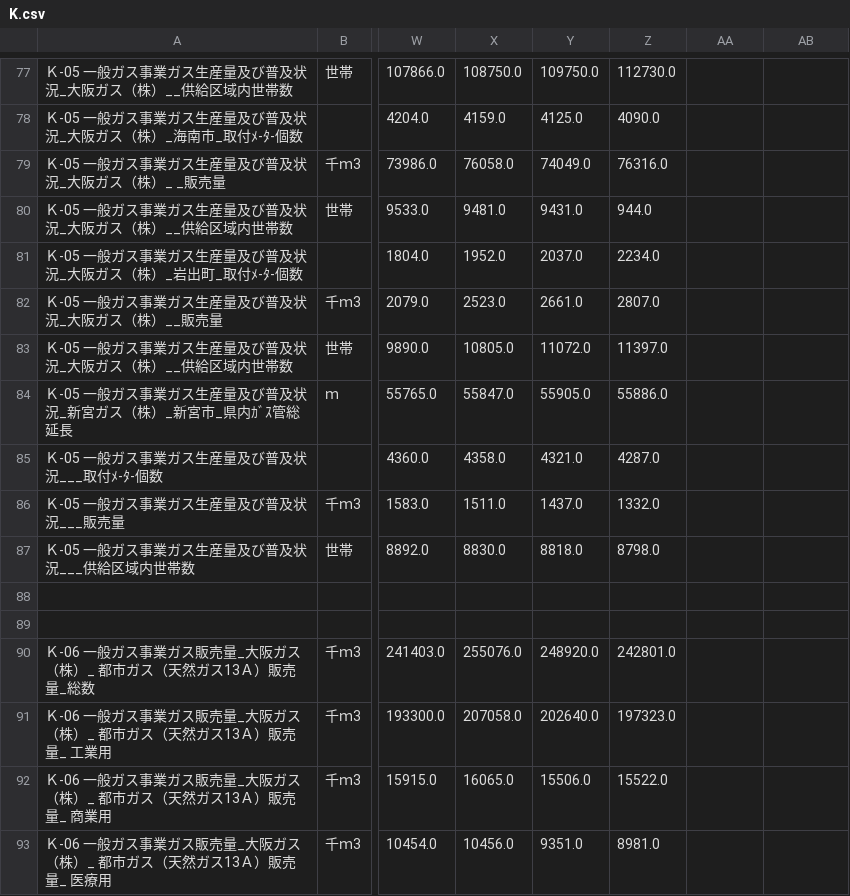
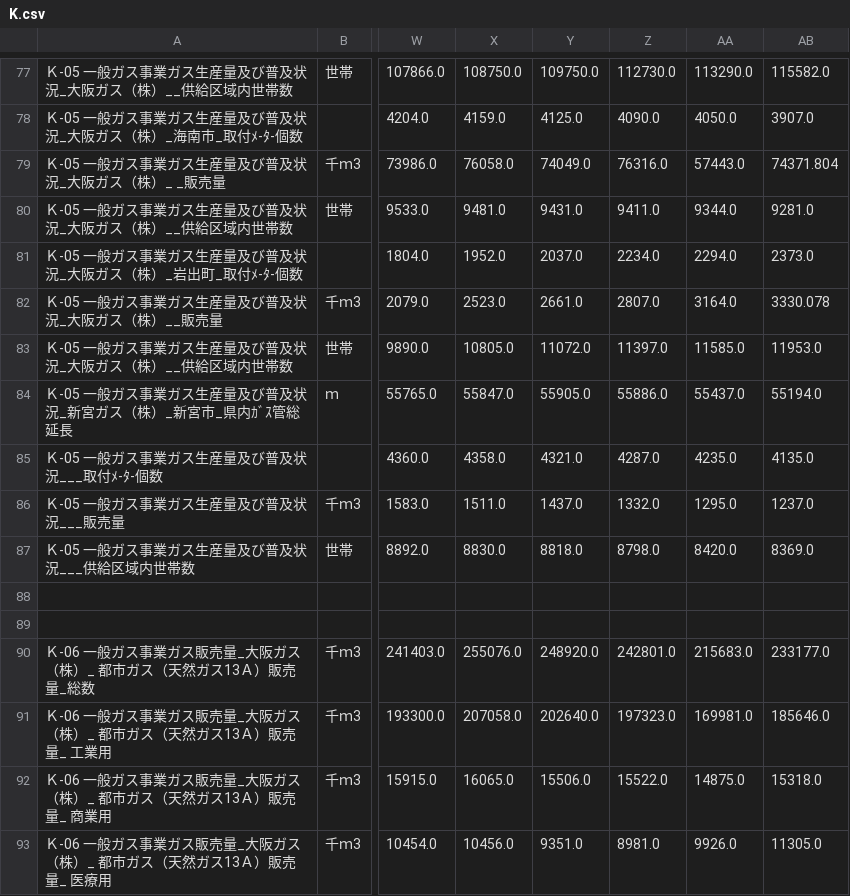
Before and after one commit to wakayama-pref-org/Long-term_time_series_Wakayama_Prefecture_Statistical_Yearbook, a CSV file: CSV/K.csv, drawn as a sheet; only a part is shown, gaps mark what is left out; the diff covers the shown part only; the diff names each change by its address in the sheet, - before the commit and + after, or states it on an @@ line.

```diff
--- a/CSV/K.csv
+++ b/CSV/K.csv
-AA77: (empty)
+AA77: 113290.0
-AB77: (empty)
+AB77: 115582.0
-AA78: (empty)
+AA78: 4050.0
-AB78: (empty)
+AB78: 3907.0
-AA79: (empty)
+AA79: 57443.0
-AB79: (empty)
+AB79: 74371.804
-Z80: 944.0
+Z80: 9411.0
-AA80: (empty)
+AA80: 9344.0
-AB80: (empty)
+AB80: 9281.0
-AA81: (empty)
+AA81: 2294.0
-AB81: (empty)
+AB81: 2373.0
-AA82: (empty)
+AA82: 3164.0
-AB82: (empty)
+AB82: 3330.078
-AA83: (empty)
+AA83: 11585.0
-AB83: (empty)
+AB83: 11953.0
-AA84: (empty)
+AA84: 55437.0
-AB84: (empty)
+AB84: 55194.0
-AA85: (empty)
+AA85: 4235.0
-AB85: (empty)
+AB85: 4135.0
-AA86: (empty)
+AA86: 1295.0
-AB86: (empty)
+AB86: 1237.0
-AA87: (empty)
+AA87: 8420.0
-AB87: (empty)
+AB87: 8369.0
-AA90: (empty)
+AA90: 215683.0
-AB90: (empty)
+AB90: 233177.0
-AA91: (empty)
+AA91: 169981.0
-AB91: (empty)
+AB91: 185646.0
-AA92: (empty)
+AA92: 14875.0
-AB92: (empty)
+AB92: 15318.0
-AA93: (empty)
+AA93: 9926.0
-AB93: (empty)
+AB93: 11305.0
```
Also changed, not shown: 158 edited cells elsewhere in this file, CSV/C.csv, CSV/F.csv, 31 other files.
